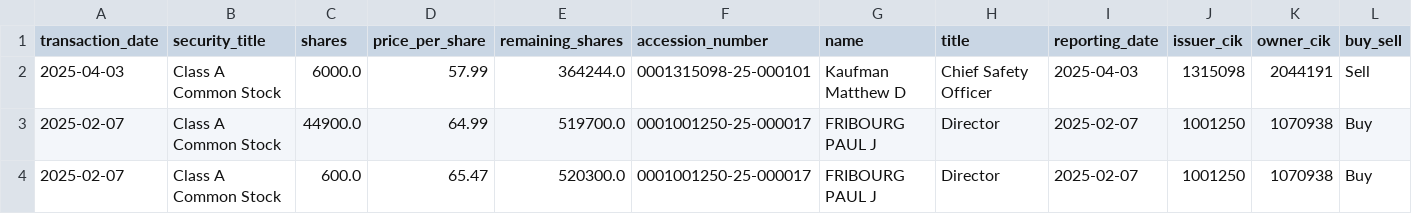
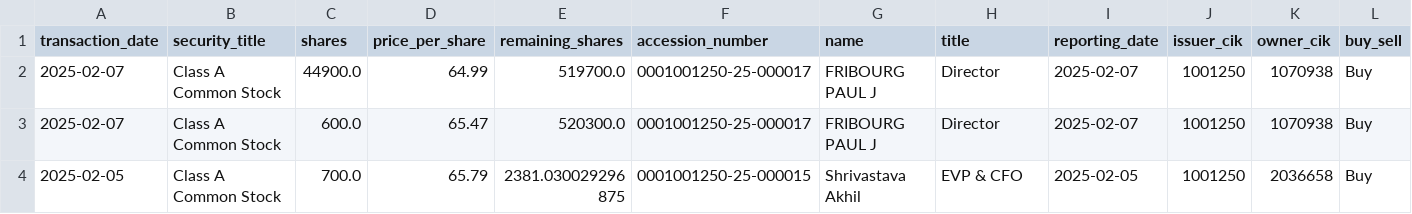
Before and after one commit to supertypeai/sectors_us_insider_trading, a CSV file: unlisted_security_titles_batch_2.csv, drawn as a sheet; only a part is shown; the shorter side is filled out with more unchanged rows; rows hold the shown columns only; the diff names each change by its address in the sheet, - before the commit and + after, or states it on an @@ line.

```diff
--- a/unlisted_security_titles_batch_2.csv
+++ b/unlisted_security_titles_batch_2.csv
-row 2: 2025-04-03 | Class A Common Stock | 6000.0 | 57.99 | 364244.0 | 0001315098-25-000101 | Kaufman Matthew D | Chief Safety Officer | 2025-04-03 | 1315098 | 2044191 | Sell
```
